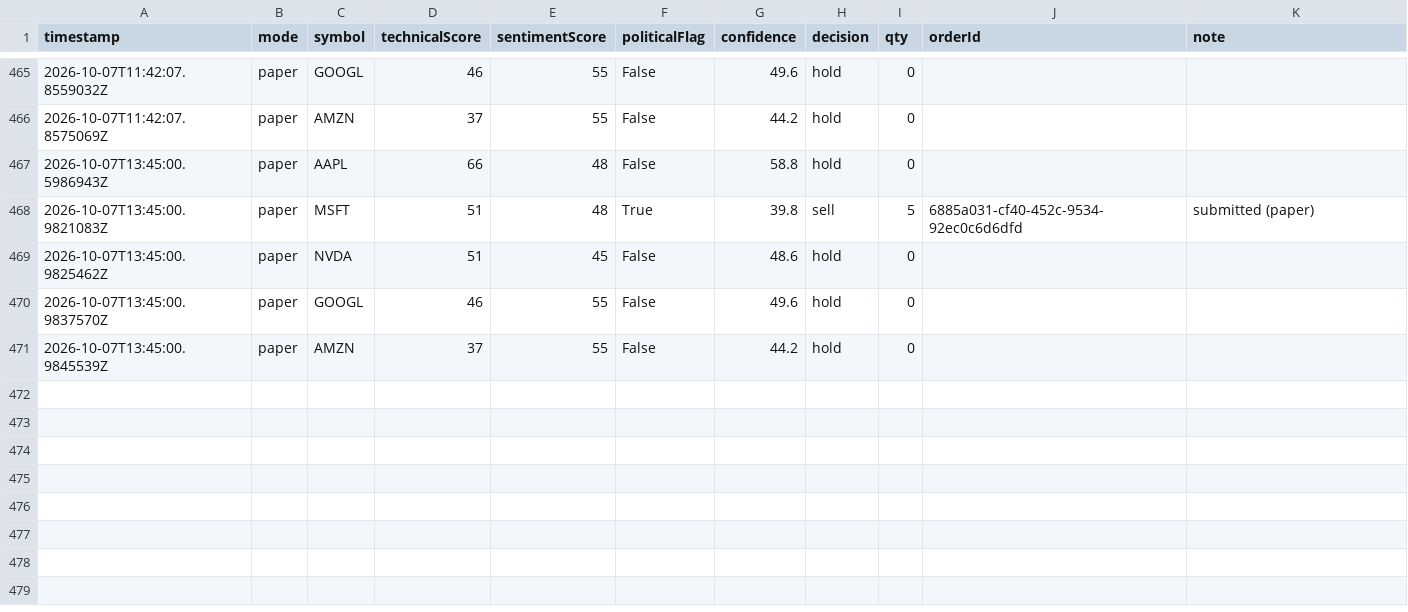
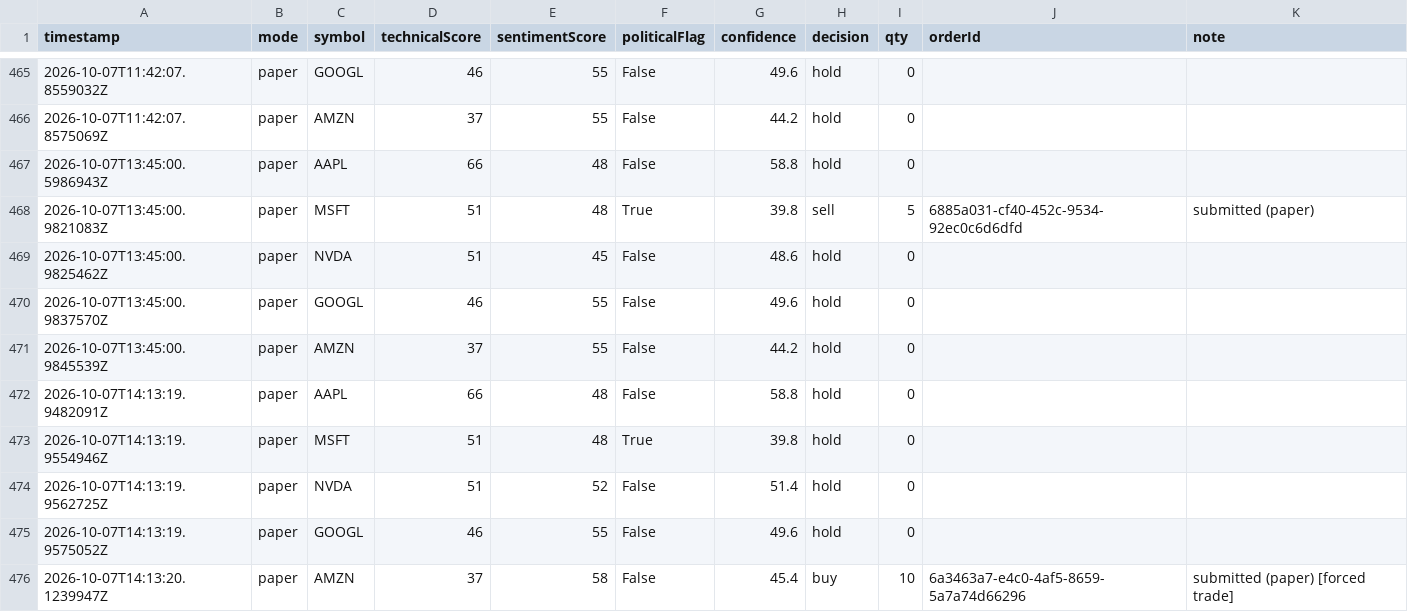
Before and after one commit to halalula/AI-of-Wallstreet, a CSV file: logs/trade_log.csv, drawn as a sheet; only a part is shown, gaps mark what is left out; the diff names each change by its address in the sheet, - before the commit and + after, or states it on an @@ line.

Commit message:
Mason trade run

```diff
--- a/logs/trade_log.csv
+++ b/logs/trade_log.csv
+row 472: 2026-10-07T14:13:19.9482091Z | paper | AAPL | 66 | 48 | False | 58.8 | hold | 0
+row 473: 2026-10-07T14:13:19.9554946Z | paper | MSFT | 51 | 48 | True | 39.8 | hold | 0
+row 474: 2026-10-07T14:13:19.9562725Z | paper | NVDA | 51 | 52 | False | 51.4 | hold | 0
+row 475: 2026-10-07T14:13:19.9575052Z | paper | GOOGL | 46 | 55 | False | 49.6 | hold | 0
+row 476: 2026-10-07T14:13:20.1239947Z | paper | AMZN | 37 | 58 | False | 45.4 | buy | 10 | 6a3463a7-e4c0-4af5-8659-5a7a74d66296 | submitted (paper) [forced trade]
```
Also changed, not shown: 1 other file.
